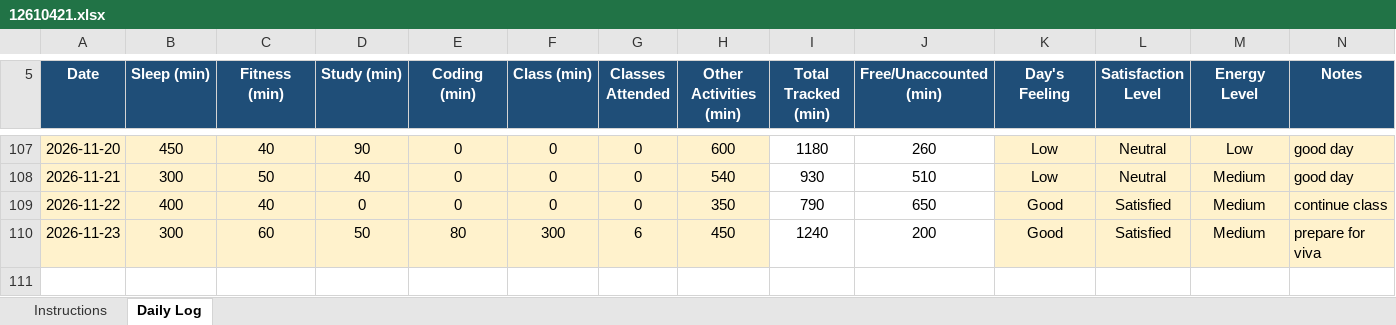
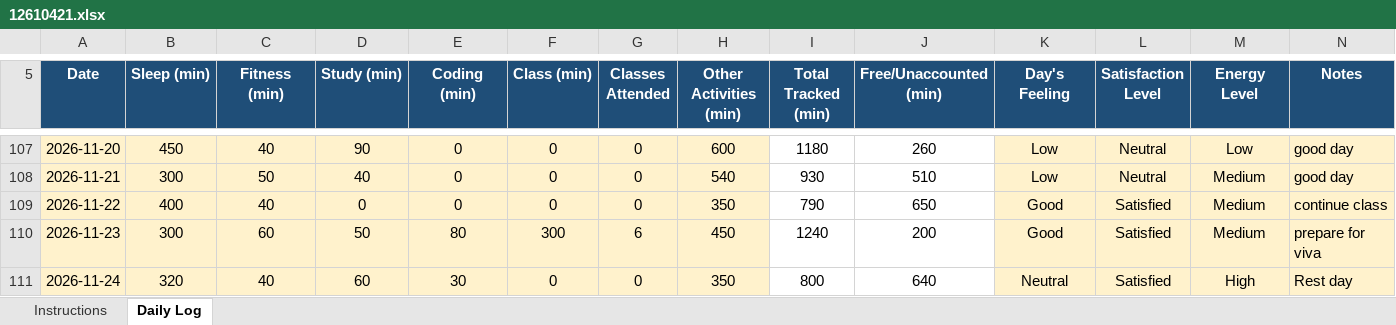
Before and after one commit to Sauravsingh-git-hub/CAP776, an Excel workbook: 12610421.xlsx, sheet Daily Log, drawn as a sheet; only a part is shown, gaps mark what is left out; values as stored, in another font and other column widths than the file's, no borders; conditional formats not drawn; the diff names each change by its address in the sheet, - before the commit and + after, or states it on an @@ line.

Commit message:
Seventy six commit

```diff
--- a/12610421.xlsx (sheet Daily Log)
+++ b/12610421.xlsx (sheet Daily Log)
+row 111: 2026-11-24 | 320 | 40 | 60 | 30 | 0 | 0 | 350 | 800 | 640 | Neutral | Satisfied | High | Rest day
```
